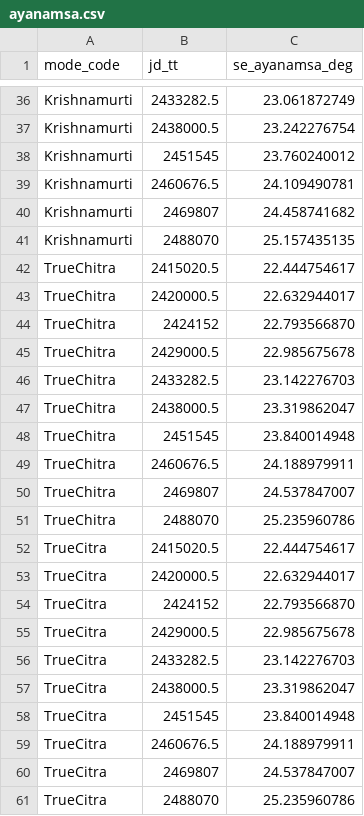
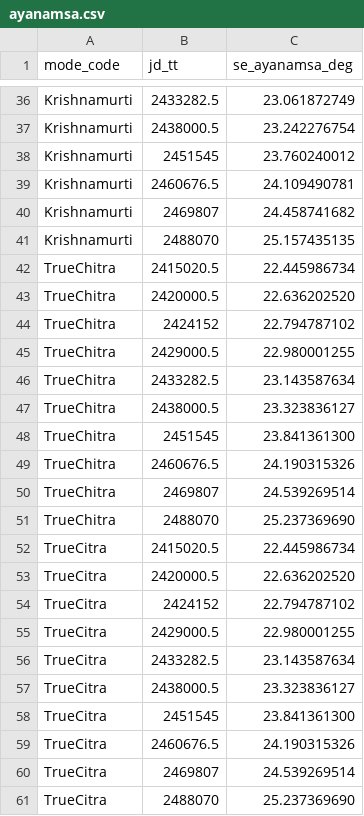
Before and after one commit to rahulmutt/pleiades, a CSV file: crates/pleiades-validate/data/ayanamsa-corpus/ayanamsa.csv, drawn as a sheet; only a part is shown, gaps mark what is left out.

Commit message:
fix(validate): regenerate ayanamsa corpus as SE mean ayanamsa (NONUT|NOABERR) for cubic-fittable true-star

```diff
--- a/crates/pleiades-validate/data/ayanamsa-corpus/ayanamsa.csv
+++ b/crates/pleiades-validate/data/ayanamsa-corpus/ayanamsa.csv
@@ -41,21 +41,21 @@ Krishnamurti,2469807,24.458741682
 Krishnamurti,2488070,25.157435135
-TrueChitra,2415020.5,22.444754617
-TrueChitra,2420000.5,22.632944017
-TrueChitra,2424152,22.793566870
-TrueChitra,2429000.5,22.985675678
-TrueChitra,2433282.5,23.142276703
-TrueChitra,2438000.5,23.319862047
-TrueChitra,2451545,23.840014948
-TrueChitra,2460676.5,24.188979911
-TrueChitra,2469807,24.537847007
-TrueChitra,2488070,25.235960786
-TrueCitra,2415020.5,22.444754617
-TrueCitra,2420000.5,22.632944017
-TrueCitra,2424152,22.793566870
-TrueCitra,2429000.5,22.985675678
-TrueCitra,2433282.5,23.142276703
-TrueCitra,2438000.5,23.319862047
-TrueCitra,2451545,23.840014948
-TrueCitra,2460676.5,24.188979911
-TrueCitra,2469807,24.537847007
-TrueCitra,2488070,25.235960786
+TrueChitra,2415020.5,22.445986734
+TrueChitra,2420000.5,22.636202520
+TrueChitra,2424152,22.794787102
+TrueChitra,2429000.5,22.980001255
+TrueChitra,2433282.5,23.143587634
+TrueChitra,2438000.5,23.323836127
+TrueChitra,2451545,23.841361300
+TrueChitra,2460676.5,24.190315326
+TrueChitra,2469807,24.539269514
+TrueChitra,2488070,25.237369690
+TrueCitra,2415020.5,22.445986734
+TrueCitra,2420000.5,22.636202520
+TrueCitra,2424152,22.794787102
+TrueCitra,2429000.5,22.980001255
+TrueCitra,2433282.5,23.143587634
+TrueCitra,2438000.5,23.323836127
+TrueCitra,2451545,23.841361300
+TrueCitra,2460676.5,24.190315326
+TrueCitra,2469807,24.539269514
+TrueCitra,2488070,25.237369690
```
Also changed, not shown: 2 other files.
